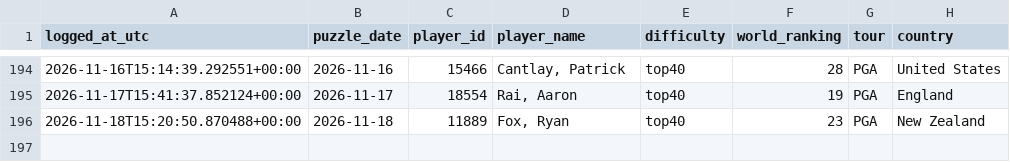
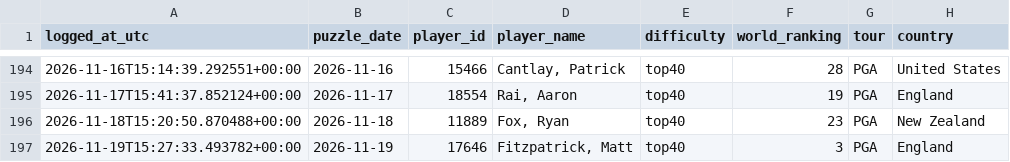
Before and after one commit to rosiekipling/pardle, a CSV file: data/daily_picks.csv, drawn as a sheet; only a part is shown, gaps mark what is left out; the diff names each change by its address in the sheet, - before the commit and + after, or states it on an @@ line.

```diff
--- a/data/daily_picks.csv
+++ b/data/daily_picks.csv
+row 197: 2026-11-19T15:27:33.493782+00:00 | 2026-11-19 | 17646 | Fitzpatrick, Matt | top40 | 3 | PGA | England
```
Also changed, not shown: 1 other file.
